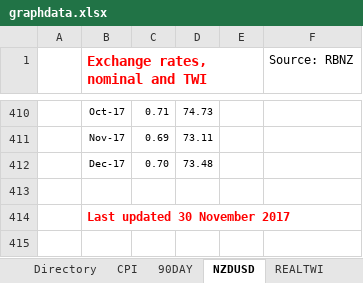
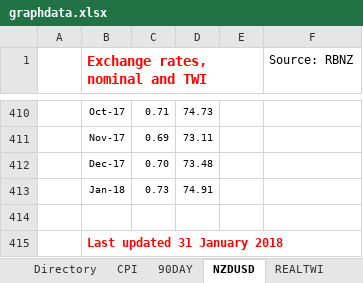
Before and after one commit to haututu/unempCorrel, an Excel workbook: graphdata.xlsx, sheet NZDUSD, drawn as a sheet; only a part is shown, gaps mark what is left out; values as stored, in another font and other column widths than the file's, no borders; addresses are those after the commit; the diff names each change by its address in the sheet, - before the commit and + after, or states it on an @@ line.

```diff
--- a/graphdata.xlsx (sheet NZDUSD)
+++ b/graphdata.xlsx (sheet NZDUSD)
+row 413:  | Jan-18 | 0.73 | 74.91
-B415 (Exchange rates, nominal and TWI): Last updated 30 November 2017
+B415 (Exchange rates, nominal and TWI): Last updated 31 January 2018
```
Also changed, not shown: sheet HOUSING, sheet 90DAY, sheet MORTGAGE, sheet CPI, 17 other files.
